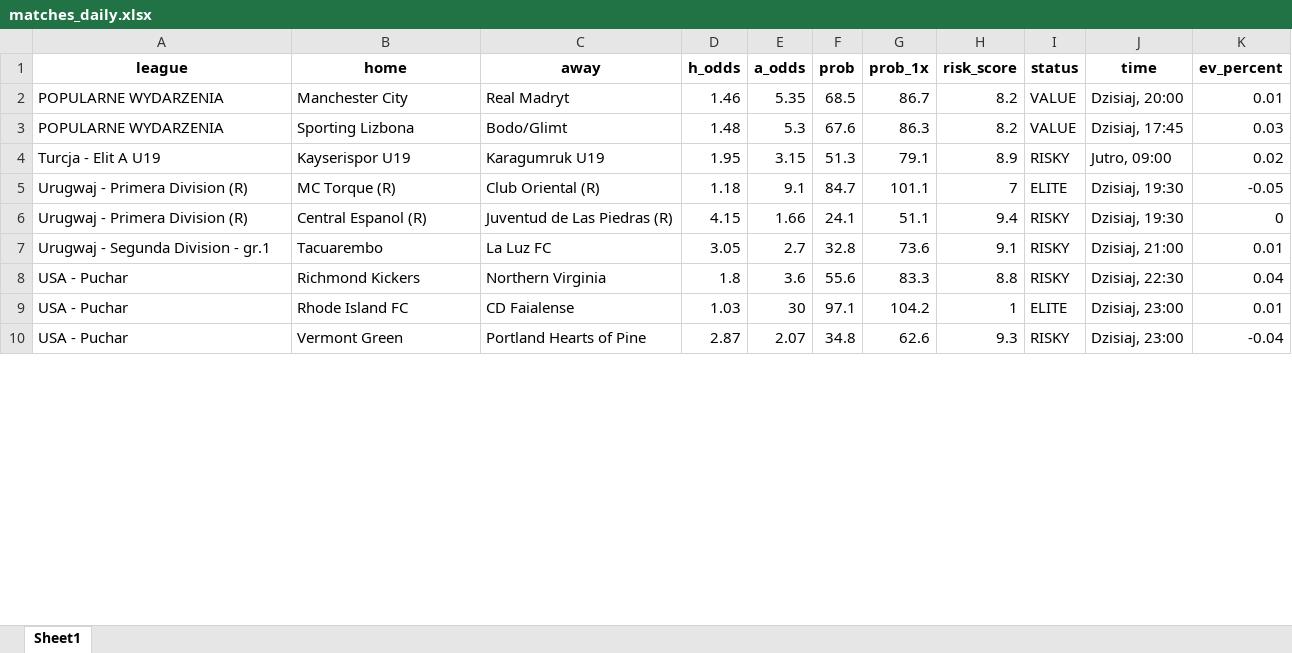
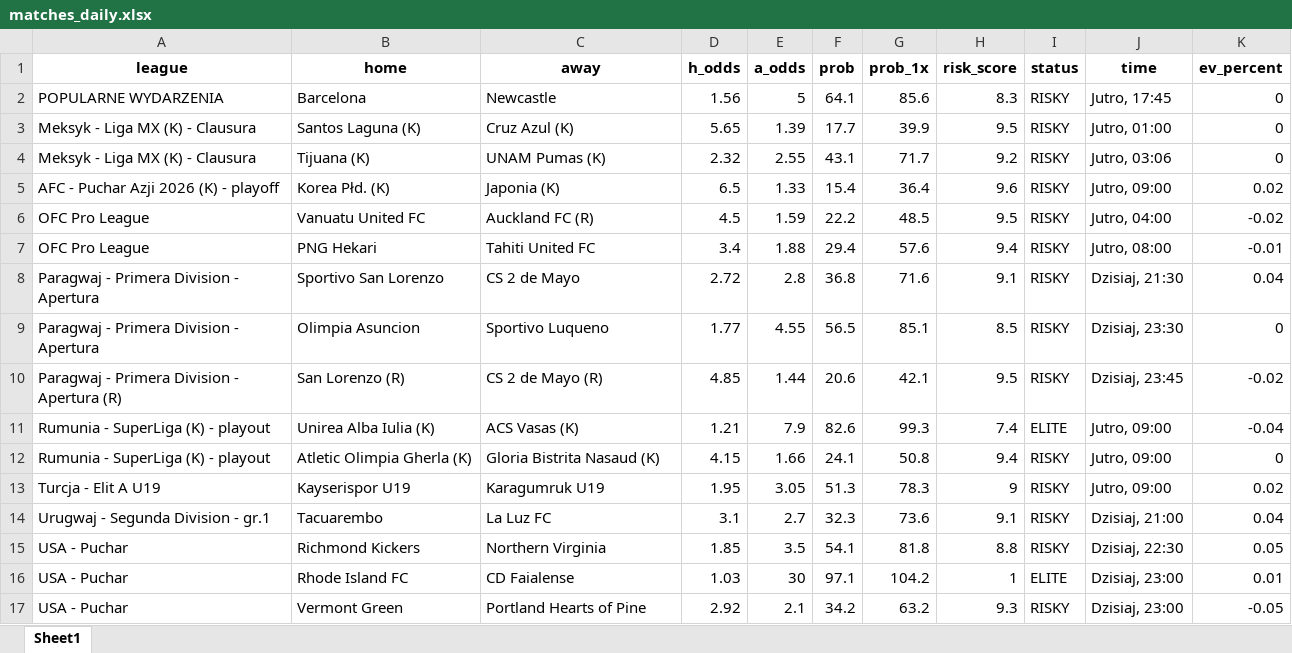
Before and after one commit to Byadiso/webscraper_advanced, an Excel workbook: matches_daily.xlsx, sheet Sheet1, drawn as a sheet; only a part is shown; values as stored, in another font and other column widths than the file's, no borders; removed rows and columns are numbered as before the commit, all else as after; the diff covers the shown part only; the diff names each change by its address in the sheet, - before the commit and + after, or states it on an @@ line.

```diff
--- a/matches_daily.xlsx (sheet Sheet1)
+++ b/matches_daily.xlsx (sheet Sheet1)
-row 2: POPULARNE WYDARZENIA | Manchester City | Real Madryt | 1.46 | 5.35 | 68.5 | 86.7 | 8.2 | VALUE | Dzisiaj, 20:00 | 0.01
-row 3: POPULARNE WYDARZENIA | Sporting Lizbona | Bodo/Glimt | 1.48 | 5.3 | 67.6 | 86.3 | 8.2 | VALUE | Dzisiaj, 17:45 | 0.03
+row 2: POPULARNE WYDARZENIA | Barcelona | Newcastle | 1.56 | 5 | 64.1 | 85.6 | 8.3 | RISKY | Jutro, 17:45 | 0
+row 3: Meksyk - Liga MX (K) - Clausura | Santos Laguna (K) | Cruz Azul (K) | 5.65 | 1.39 | 17.7 | 39.9 | 9.5 | RISKY | Jutro, 01:00 | 0
+row 4: Meksyk - Liga MX (K) - Clausura | Tijuana (K) | UNAM Pumas (K) | 2.32 | 2.55 | 43.1 | 71.7 | 9.2 | RISKY | Jutro, 03:06 | 0
+row 5: AFC - Puchar Azji 2026 (K) - playoff | Korea Płd. (K) | Japonia (K) | 6.5 | 1.33 | 15.4 | 36.4 | 9.6 | RISKY | Jutro, 09:00 | 0.02
+row 6: OFC Pro League | Vanuatu United FC | Auckland FC (R) | 4.5 | 1.59 | 22.2 | 48.5 | 9.5 | RISKY | Jutro, 04:00 | -0.02
+row 7: OFC Pro League | PNG Hekari | Tahiti United FC | 3.4 | 1.88 | 29.4 | 57.6 | 9.4 | RISKY | Jutro, 08:00 | -0.01
+row 8: Paragwaj - Primera Division - Apertura | Sportivo San Lorenzo | CS 2 de Mayo | 2.72 | 2.8 | 36.8 | 71.6 | 9.1 | RISKY | Dzisiaj, 21:30 | 0.04
+row 9: Paragwaj - Primera Division - Apertura | Olimpia Asuncion | Sportivo Luqueno | 1.77 | 4.55 | 56.5 | 85.1 | 8.5 | RISKY | Dzisiaj, 23:30 | 0
+row 10: Paragwaj - Primera Division - Apertura (R) | San Lorenzo (R) | CS 2 de Mayo (R) | 4.85 | 1.44 | 20.6 | 42.1 | 9.5 | RISKY | Dzisiaj, 23:45 | -0.02
+row 11: Rumunia - SuperLiga (K) - playout | Unirea Alba Iulia (K) | ACS Vasas (K) | 1.21 | 7.9 | 82.6 | 99.3 | 7.4 | ELITE | Jutro, 09:00 | -0.04
+row 12: Rumunia - SuperLiga (K) - playout | Atletic Olimpia Gherla (K) | Gloria Bistrita Nasaud (K) | 4.15 | 1.66 | 24.1 | 50.8 | 9.4 | RISKY | Jutro, 09:00 | 0
-E13 (a_odds): 3.15
+E13 (a_odds): 3.05
-G13 (prob_1x): 79.1
+G13 (prob_1x): 78.3
-H13 (risk_score): 8.9
+H13 (risk_score): 9
-row 5: Urugwaj - Primera Division (R) | MC Torque (R) | Club Oriental (R) | 1.18 | 9.1 | 84.7 | 101.1 | 7 | ELITE | Dzisiaj, 19:30 | -0.05
-row 6: Urugwaj - Primera Division (R) | Central Espanol (R) | Juventud de Las Piedras (R) | 4.15 | 1.66 | 24.1 | 51.1 | 9.4 | RISKY | Dzisiaj, 19:30 | 0
-D14 (h_odds): 3.05
+D14 (h_odds): 3.1
-F14 (prob): 32.8
+F14 (prob): 32.3
-K14 (ev_percent): 0.01
+K14 (ev_percent): 0.04
-D15 (h_odds): 1.8
+D15 (h_odds): 1.85
-E15 (a_odds): 3.6
+E15 (a_odds): 3.5
-F15 (prob): 55.6
+F15 (prob): 54.1
-G15 (prob_1x): 83.3
+G15 (prob_1x): 81.8
-K15 (ev_percent): 0.04
+K15 (ev_percent): 0.05
-D17 (h_odds): 2.87
+D17 (h_odds): 2.92
-E17 (a_odds): 2.07
+E17 (a_odds): 2.1
-F17 (prob): 34.8
+F17 (prob): 34.2
-G17 (prob_1x): 62.6
+G17 (prob_1x): 63.2
-K17 (ev_percent): -0.04
+K17 (ev_percent): -0.05
```
Also changed, not shown: 8 removed rows and 19 edited cells elsewhere in this sheet, 1 other file.
